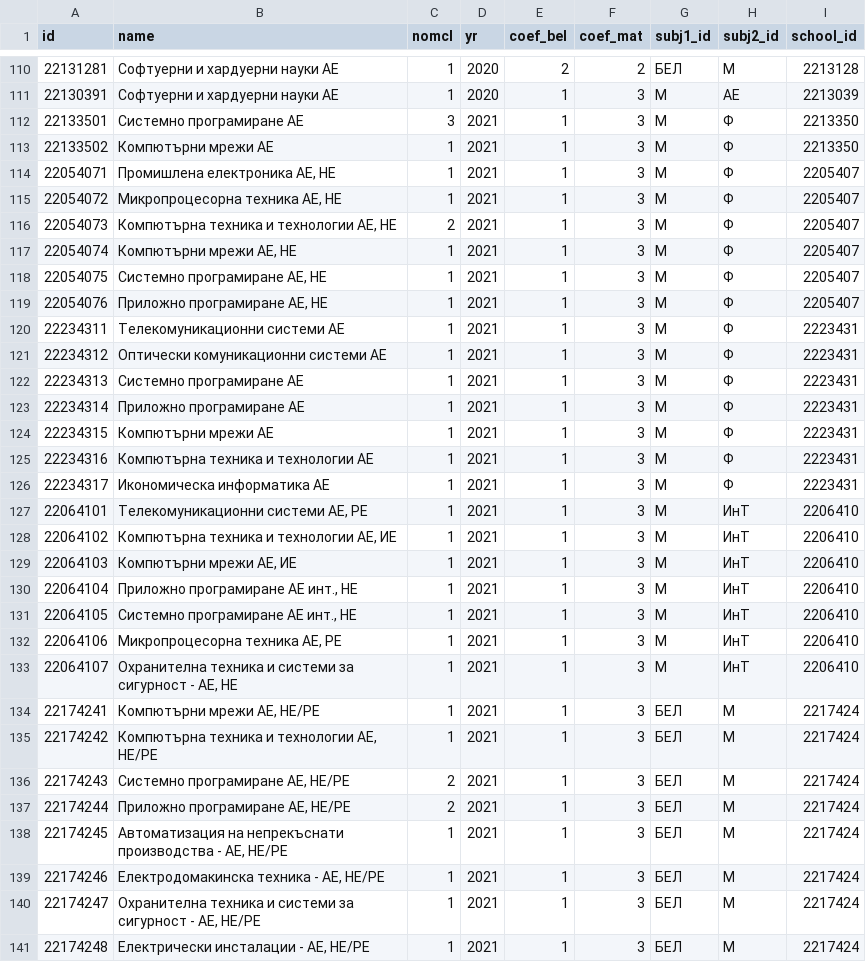
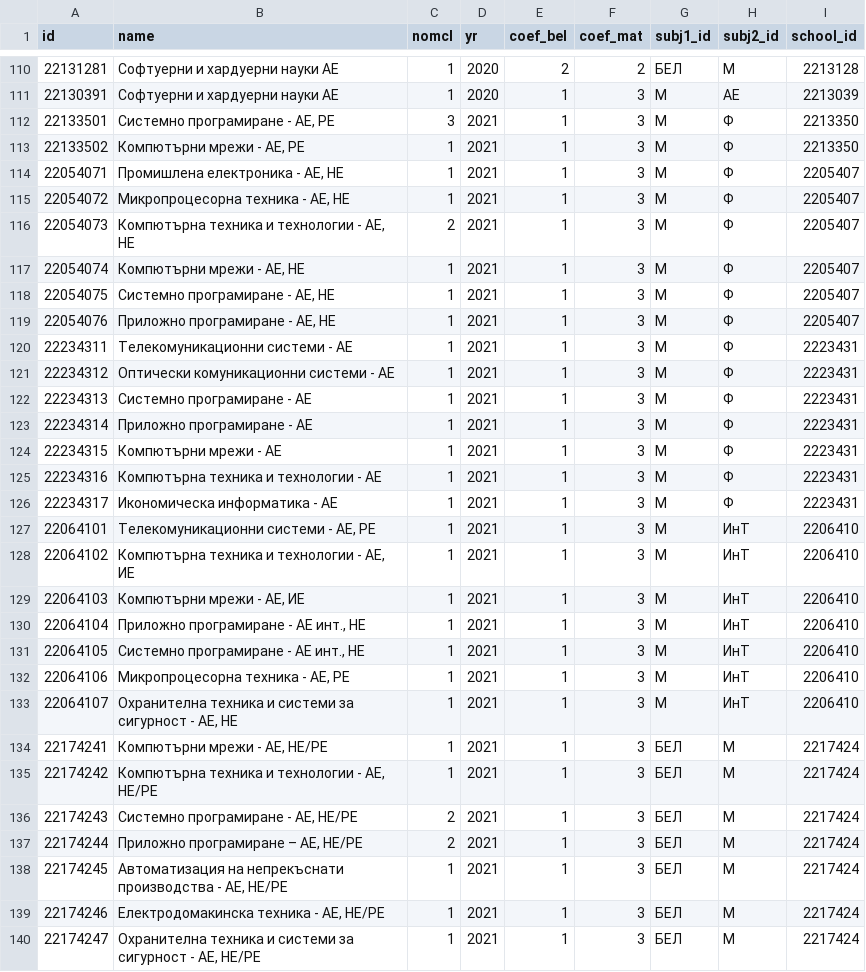
Before and after one commit to gdsotirov/7klas, a CSV file: db/data/classes.csv, drawn as a sheet; only a part is shown, gaps mark what is left out; the shorter side is filled out with more unchanged rows; the diff covers the shown part only.

Commit message:
Correct class names according to documentation

```diff
--- a/db/data/classes.csv
+++ b/db/data/classes.csv
@@ -111,28 +111,28 @@ id;name;nomcl;yr;coef_bel;coef_mat;subj1_id;subj2_id;school_id
 22130391;Софтуерни и хардуерни науки АЕ;1;2020;1;3;М;АЕ;2213039
-22133501;Системно програмиране AE;3;2021;1;3;М;Ф;2213350
-22133502;Компютърни мрежи АЕ;1;2021;1;3;М;Ф;2213350
-22054071;Промишлена електроника АЕ, НЕ;1;2021;1;3;М;Ф;2205407
-22054072;Микропроцесорна техника АЕ, НЕ;1;2021;1;3;М;Ф;2205407
-22054073;Компютърна техника и технологии АЕ, НЕ;2;2021;1;3;М;Ф;2205407
-22054074;Компютърни мрежи АЕ, НЕ;1;2021;1;3;М;Ф;2205407
-22054075;Системно програмиране AE, НЕ;1;2021;1;3;М;Ф;2205407
-22054076;Приложно програмиране АЕ, НЕ;1;2021;1;3;М;Ф;2205407
-22234311;Телекомуникационни системи АЕ;1;2021;1;3;М;Ф;2223431
-22234312;Оптически комуникационни системи АЕ;1;2021;1;3;М;Ф;2223431
-22234313;Системно програмиране AE;1;2021;1;3;М;Ф;2223431
-22234314;Приложно програмиране АЕ;1;2021;1;3;М;Ф;2223431
-22234315;Компютърни мрежи АЕ;1;2021;1;3;М;Ф;2223431
-22234316;Компютърна техника и технологии АЕ;1;2021;1;3;М;Ф;2223431
-22234317;Икономическа информатика АЕ;1;2021;1;3;М;Ф;2223431
-22064101;Телекомуникационни системи АЕ, РЕ;1;2021;1;3;М;ИнТ;2206410
-22064102;Компютърна техника и технологии АЕ, ИЕ;1;2021;1;3;М;ИнТ;2206410
-22064103;Компютърни мрежи АЕ, ИЕ;1;2021;1;3;М;ИнТ;2206410
-22064104;Приложно програмиране AE инт., НЕ;1;2021;1;3;М;ИнТ;2206410
-22064105;Системно програмиране AE инт., НЕ;1;2021;1;3;М;ИнТ;2206410
-22064106;Микропроцесорна техника АЕ, РЕ;1;2021;1;3;М;ИнТ;2206410
+22133501;Системно програмиране - АЕ, РЕ;3;2021;1;3;М;Ф;2213350
+22133502;Компютърни мрежи - АЕ, РЕ;1;2021;1;3;М;Ф;2213350
+22054071;Промишлена електроника - АЕ, НЕ;1;2021;1;3;М;Ф;2205407
+22054072;Микропроцесорна техника - АЕ, НЕ;1;2021;1;3;М;Ф;2205407
+22054073;Компютърна техника и технологии - АЕ, НЕ;2;2021;1;3;М;Ф;2205407
+22054074;Компютърни мрежи - АЕ, НЕ;1;2021;1;3;М;Ф;2205407
+22054075;Системно програмиране - АЕ, НЕ;1;2021;1;3;М;Ф;2205407
+22054076;Приложно програмиране - АЕ, НЕ;1;2021;1;3;М;Ф;2205407
+22234311;Телекомуникационни системи - АЕ;1;2021;1;3;М;Ф;2223431
+22234312;Оптически комуникационни системи - АЕ;1;2021;1;3;М;Ф;2223431
+22234313;Системно програмиране - AE;1;2021;1;3;М;Ф;2223431
+22234314;Приложно програмиране - АЕ;1;2021;1;3;М;Ф;2223431
+22234315;Компютърни мрежи - АЕ;1;2021;1;3;М;Ф;2223431
+22234316;Компютърна техника и технологии - АЕ;1;2021;1;3;М;Ф;2223431
+22234317;Икономическа информатика - АЕ;1;2021;1;3;М;Ф;2223431
+22064101;Телекомуникационни системи - АЕ, РЕ;1;2021;1;3;М;ИнТ;2206410
+22064102;Компютърна техника и технологии - АЕ, ИЕ;1;2021;1;3;М;ИнТ;2206410
+22064103;Компютърни мрежи - АЕ, ИЕ;1;2021;1;3;М;ИнТ;2206410
+22064104;Приложно програмиране - AE инт., НЕ;1;2021;1;3;М;ИнТ;2206410
+22064105;Системно програмиране - AE инт., НЕ;1;2021;1;3;М;ИнТ;2206410
+22064106;Микропроцесорна техника - АЕ, РЕ;1;2021;1;3;М;ИнТ;2206410
 22064107;Охранителна техника и системи за сигурност - АЕ, НЕ;1;2021;1;3;М;ИнТ;2206410
-22174241;Компютърни мрежи АЕ, НЕ/РЕ;1;2021;1;3;БЕЛ;М;2217424
-22174242;Компютърна техника и технологии АЕ, НЕ/РЕ;1;2021;1;3;БЕЛ;М;2217424
-22174243;Системно програмиране AE, НЕ/РЕ;2;2021;1;3;БЕЛ;М;2217424
-22174244;Приложно програмиране АЕ, НЕ/РЕ;2;2021;1;3;БЕЛ;М;2217424
+22174241;Компютърни мрежи - АЕ, НЕ/РЕ;1;2021;1;3;БЕЛ;М;2217424
+22174242;Компютърна техника и технологии - АЕ, НЕ/РЕ;1;2021;1;3;БЕЛ;М;2217424
+22174243;Системно програмиране - AE, НЕ/РЕ;2;2021;1;3;БЕЛ;М;2217424
+22174244;Приложно програмиране – АЕ, НЕ/РЕ;2;2021;1;3;БЕЛ;М;2217424
 22174245;Автоматизация на непрекъснати производства - АЕ, НЕ/РЕ;1;2021;1;3;БЕЛ;М;2217424
```
Also changed, not shown: 2 edited cells elsewhere in this file.
